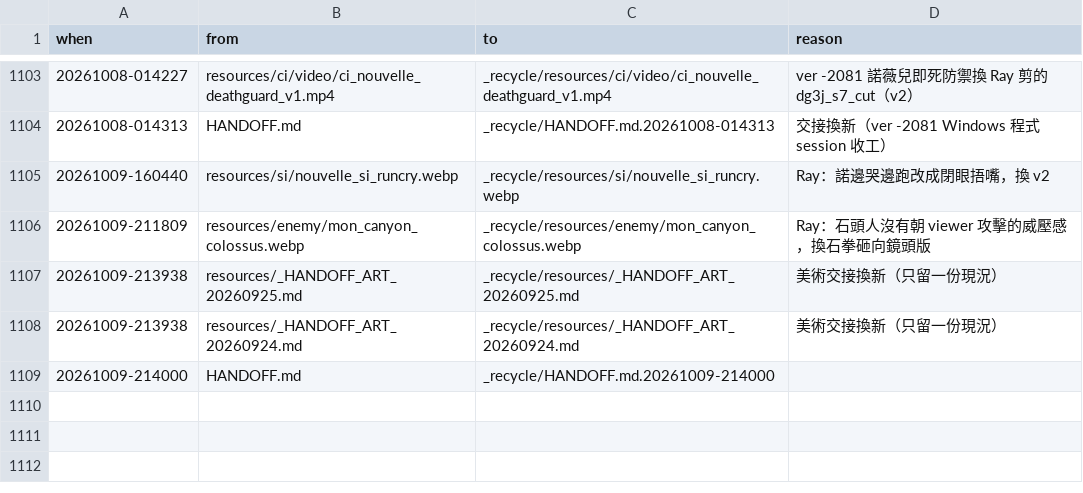
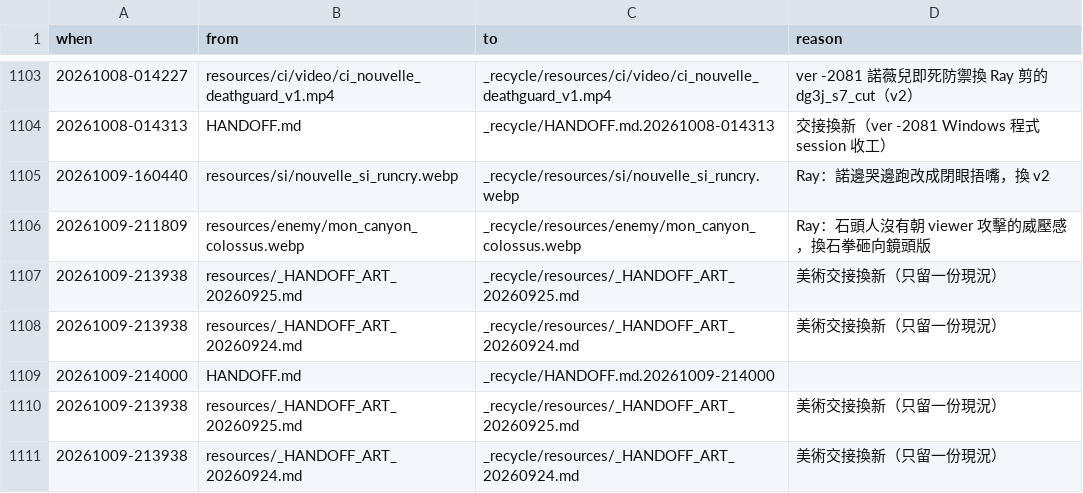
Before and after one commit to raykueco-debug/TIVOT, a TSV file: _recycle/RECYCLE_LOG.tsv, drawn as a sheet; only a part is shown, gaps mark what is left out; the diff names each change by its address in the sheet, - before the commit and + after, or states it on an @@ line.

```diff
--- a/_recycle/RECYCLE_LOG.tsv
+++ b/_recycle/RECYCLE_LOG.tsv
+row 1110: 20261009-213938 | resources/_HANDOFF_ART_20260925.md | _recycle/resources/_HANDOFF_ART_20260925.md | 美術交接換新（只留一份現況）
+row 1111: 20261009-213938 | resources/_HANDOFF_ART_20260924.md | _recycle/resources/_HANDOFF_ART_20260924.md | 美術交接換新（只留一份現況）
```
Also changed, not shown: 3 other files.
